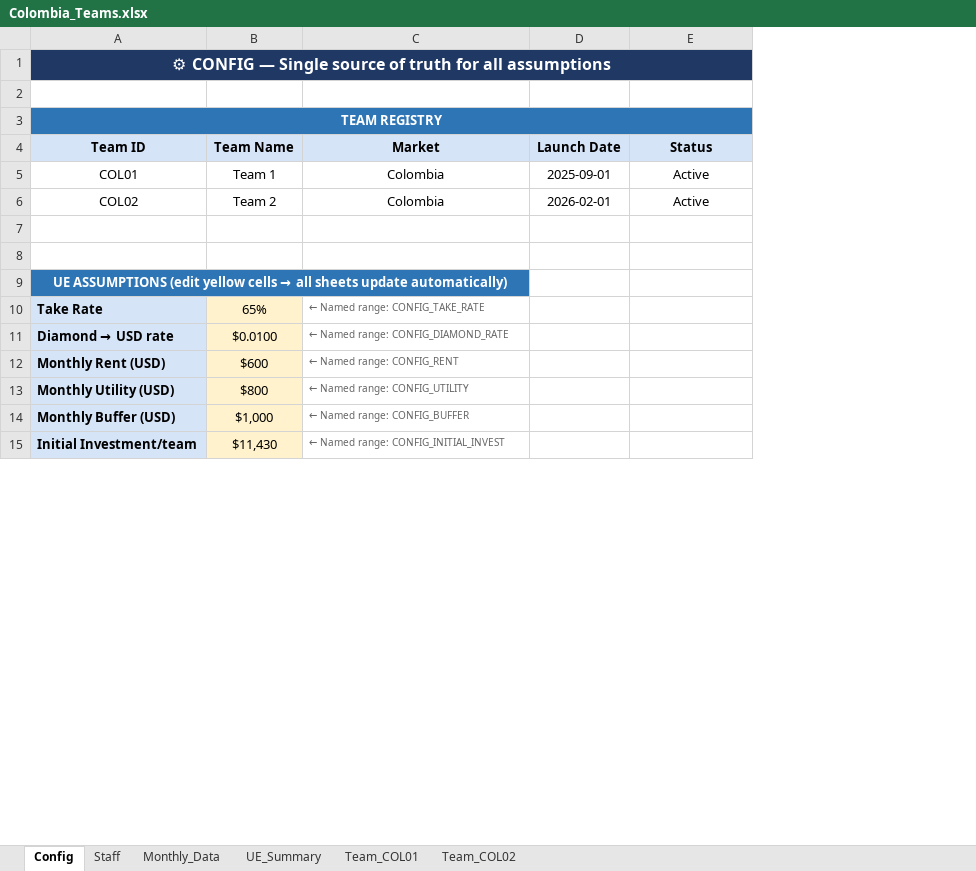
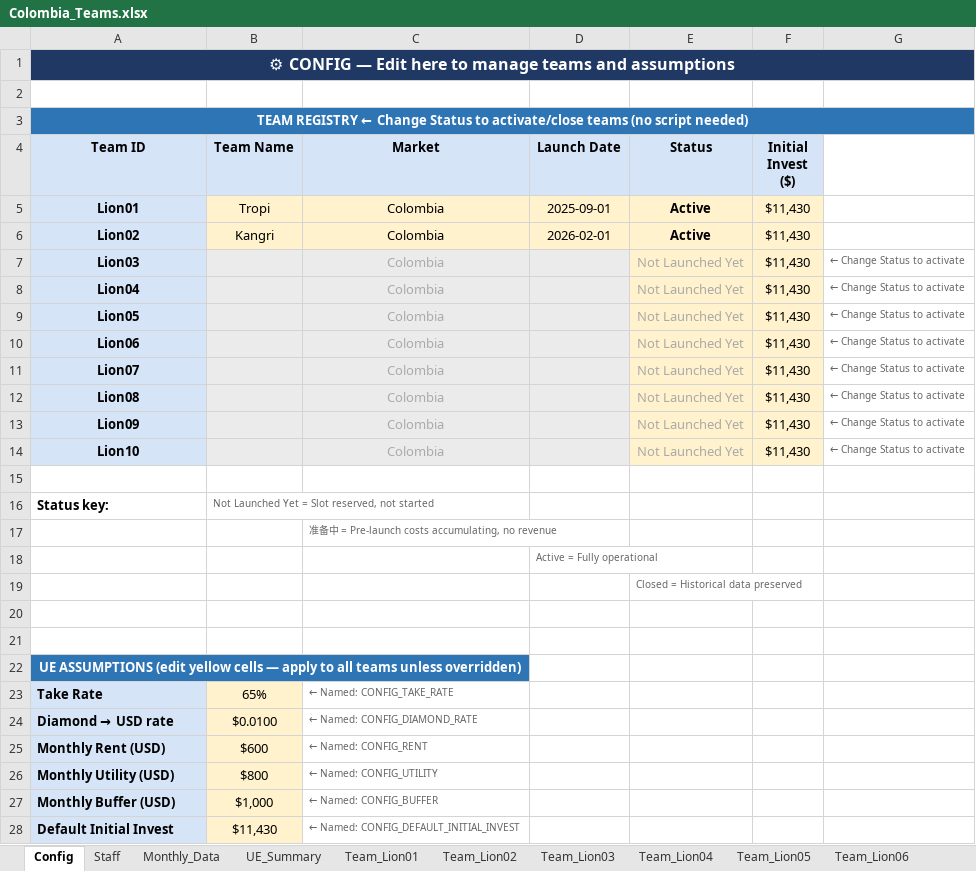
Before and after one commit to fooox1116/Lionlive-Dashboard, an Excel workbook: Colombia_Teams.xlsx, sheet Config, drawn as a sheet; only a part is shown; values as stored, in another font and other column widths than the file's, no borders; addresses are those after the commit; the diff covers the shown part only; the diff names each change by its address in the sheet, - before the commit and + after, or states it on an @@ line.

```diff
--- a/Colombia_Teams.xlsx (sheet Config)
+++ b/Colombia_Teams.xlsx (sheet Config)
-sheet tab: Team_COL01
+sheet tab: Team_Lion01
-sheet tab: Team_COL02
+sheet tab: Team_Lion02
+sheet tab: Team_Lion03
+sheet tab: Team_Lion04
+sheet tab: Team_Lion05
+sheet tab: Team_Lion06
+column F (Initial Invest ($)), rows 5-6: $11,430 | $11,430
+column G, empty
-A1 (Team ID): …CONFIG — Single source of truth for all assumptions
+A1 (Team ID): …CONFIG — Edit here to manage teams and assumptions
-A3 (Team ID): TEAM REGISTRY
+A3 (Team ID): TEAM REGISTRY ← Change Status to activate/close teams (no script needed)
-A5 (Team ID): COL01
+A5 (Team ID): Lion01
@@ A5:A6 fill: none → #D6E4F7, bold: off → on @@
-B5 (Team Name): Team 1
+B5 (Team Name): Tropi
-B5:E6 fill: none
+B5:E6 fill: #FFF2CC
-E5:E6 bold: off
+E5:E6 bold: on
-A6 (Team ID): COL02
+A6 (Team ID): Lion02
-B6 (Team Name): Team 2
+B6 (Team Name): Kangri
+row 7: Lion03 |  | Colombia |  | Not Launched Yet | $11,430 | ← Change Status to activate
+row 8: Lion04 |  | Colombia |  | Not Launched Yet | $11,430 | ← Change Status to activate
+row 9: Lion05 |  | Colombia |  | Not Launched Yet | $11,430 | ← Change Status to activate
+row 10: Lion06 |  | Colombia |  | Not Launched Yet | $11,430 | ← Change Status to activate
+row 11: Lion07 |  | Colombia |  | Not Launched Yet | $11,430 | ← Change Status to activate
+row 12: Lion08 |  | Colombia |  | Not Launched Yet | $11,430 | ← Change Status to activate
+row 13: Lion09 |  | Colombia |  | Not Launched Yet | $11,430 | ← Change Status to activate
+row 14: Lion10 |  | Colombia |  | Not Launched Yet | $11,430 | ← Change Status to activate
+row 15: (empty)
+row 16: Status key: | Not Launched Yet = Slot reserved, not started
+row 17:  |  | 准备中 = Pre-launch costs accumulating, no revenue
+row 18:  |  |  | Active = Fully operational
+row 19:  |  |  |  | Closed = Historical data preserved
@@ A22 (Team ID): …yellow cells → all sheets update automatically) → …yellow cells — apply to all teams unless overridden) @@
-C23 (Market): ← Named range: CONFIG_TAKE_RATE
+C23 (Market): ← Named: CONFIG_TAKE_RATE
-C24 (Market): ← Named range: CONFIG_DIAMOND_RATE
+C24 (Market): ← Named: CONFIG_DIAMOND_RATE
-C25 (Market): ← Named range: CONFIG_RENT
+C25 (Market): ← Named: CONFIG_RENT
-C26 (Market): ← Named range: CONFIG_UTILITY
+C26 (Market): ← Named: CONFIG_UTILITY
-C27 (Market): ← Named range: CONFIG_BUFFER
+C27 (Market): ← Named: CONFIG_BUFFER
-A28 (Team ID): Initial Investment/team
+A28 (Team ID): Default Initial Invest
-C28 (Market): ← Named range: CONFIG_INITIAL_INVEST
+C28 (Market): ← Named: CONFIG_DEFAULT_INITIAL_INVEST
```
Also changed, not shown: 1 added row and 2 edited cells elsewhere in this sheet, sheet UE_Summary, sheet Monthly_Data, sheet Staff, sheet Team_Lion01, sheet Team_Lion02, other sheet tabs, charts or pictures, 1 other file.
